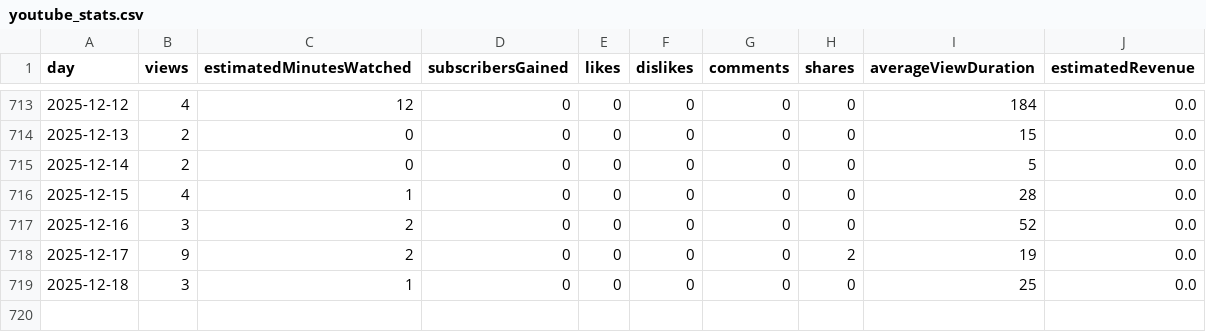
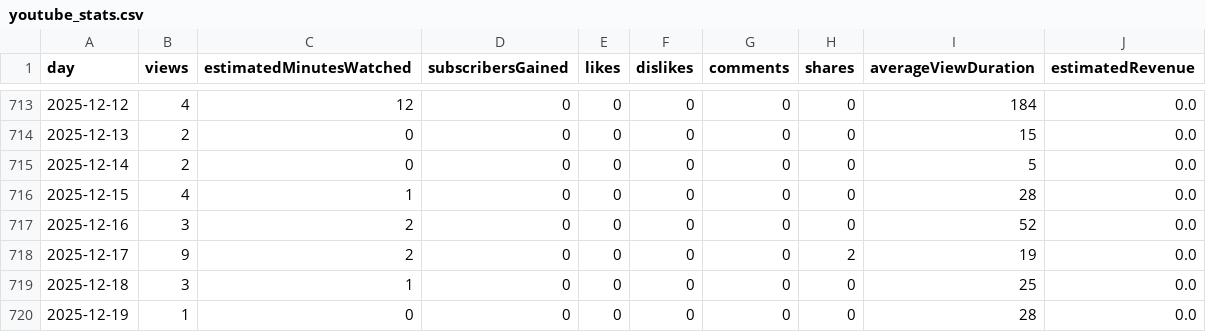
Before and after one commit to kj197835/youtube, a CSV file: data/youtube_stats.csv, drawn as a sheet; only a part is shown, gaps mark what is left out; the diff names each change by its address in the sheet, - before the commit and + after, or states it on an @@ line.

```diff
--- a/data/youtube_stats.csv
+++ b/data/youtube_stats.csv
+row 720: 2025-12-19 | 1 | 0 | 0 | 0 | 0 | 0 | 0 | 28 | 0.0
```
Also changed, not shown: data/top_videos.csv, 3 other files.
